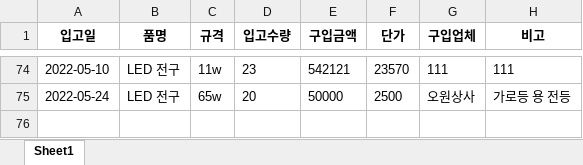
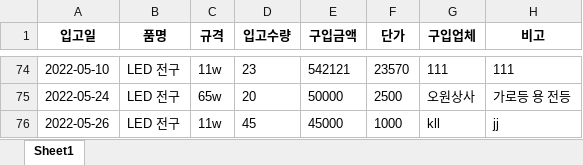
Before and after one commit to limhoontaig/pygame, an Excel workbook: Nado Game/pyqt5/자재관리/입고대장.xlsx, sheet Sheet1, drawn as a sheet; only a part is shown, gaps mark what is left out; values as stored, in another font and other column widths than the file's, no borders; the diff names each change by its address in the sheet, - before the commit and + after, or states it on an @@ line.

```diff
--- a/Nado Game/pyqt5/자재관리/입고대장.xlsx (sheet Sheet1)
+++ b/Nado Game/pyqt5/자재관리/입고대장.xlsx (sheet Sheet1)
+row 76: 2022-05-26 | LED 전구 | 11w | 45 | 45000 | 1000 | kll | jj
```
Also changed, not shown: Nado Game/pyqt5/자재관리/사용대장.xlsx, 3 other files.
